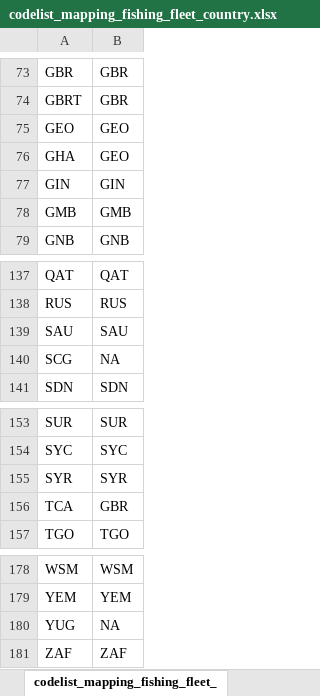
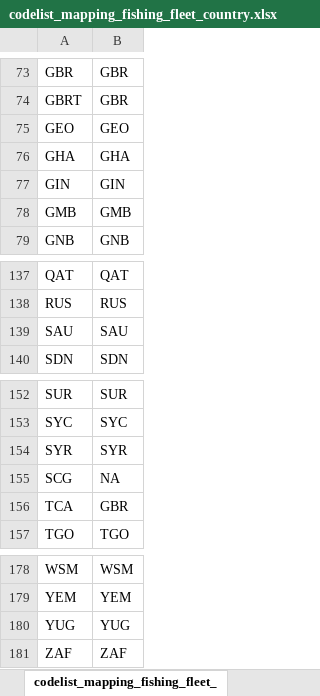
Before and after one commit to manuchassot/GTA_NC_DataPaper, an Excel workbook: inputs/mappings/codelist_mapping_fishing_fleet_country.xlsx, sheet codelist_mapping_fishing_fleet_, drawn as a sheet; only a part is shown, gaps mark what is left out; values as stored, in another font and other column widths than the file's, no borders; the diff names each change by its address in the sheet, - before the commit and + after, or states it on an @@ line.

```diff
--- a/inputs/mappings/codelist_mapping_fishing_fleet_country.xlsx (sheet codelist_mapping_fishing_fleet_)
+++ b/inputs/mappings/codelist_mapping_fishing_fleet_country.xlsx (sheet codelist_mapping_fishing_fleet_)
-B76: GEO
+B76: GHA
@@ row 140 moved to row 155: SCG @@
-B180: NA
+B180: YUG
```
Also changed, not shown: inputs/mappings/codelist_mapping_fishing_fleet_fsj_country.xlsx.
